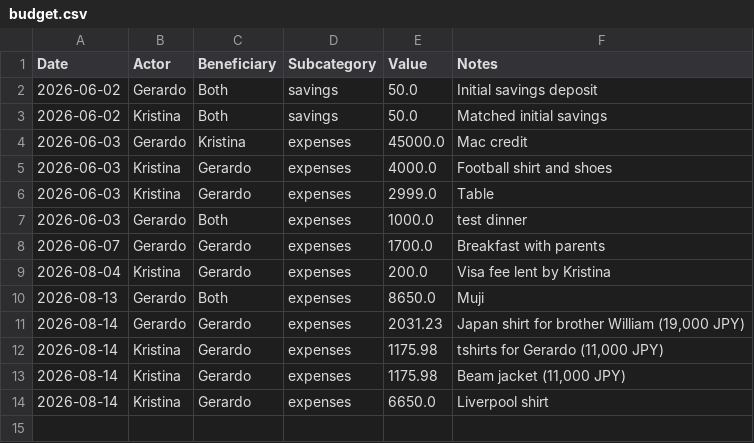
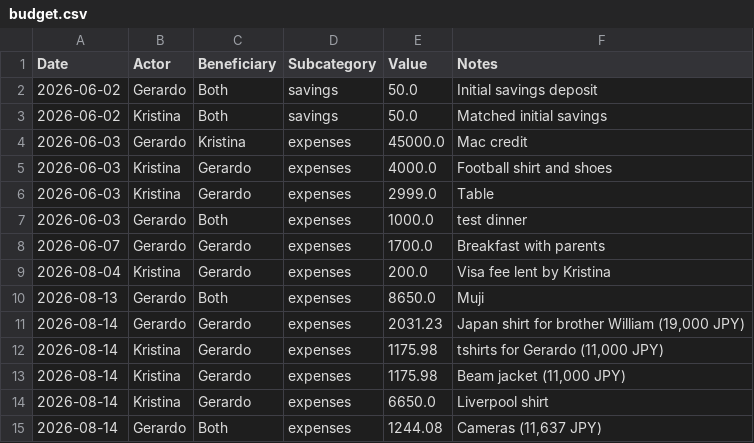
Before and after one commit to Mandarino13/altata-house, a CSV file: data/csv/budget.csv, drawn as a sheet.

Commit message:
Add cameras expense in JPY

```diff
--- a/data/csv/budget.csv
+++ b/data/csv/budget.csv
@@ -14 +14,2 @@ Date,Actor,Beneficiary,Subcategory,Value,Notes
 2026-08-14,Kristina,Gerardo,expenses,6650.0,Liverpool shirt
+2026-08-14,Gerardo,Both,expenses,1244.08,"Cameras (11,637 JPY)"
```
Also changed, not shown: 2 other files.
